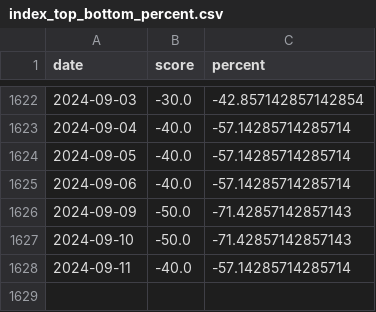
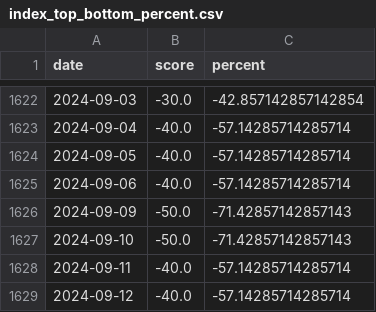
Before and after one commit to Neekky/stock_analyse_tool_back_end_flask, a CSV file: database/other/index_top_bottom_percent.csv, drawn as a sheet; only a part is shown, gaps mark what is left out; the diff names each change by its address in the sheet, - before the commit and + after, or states it on an @@ line.

Commit message:
feat: 更新每日数据

```diff
--- a/database/other/index_top_bottom_percent.csv
+++ b/database/other/index_top_bottom_percent.csv
+row 1629: 2024-09-12 | -40.0 | -57.14285714285714
```
